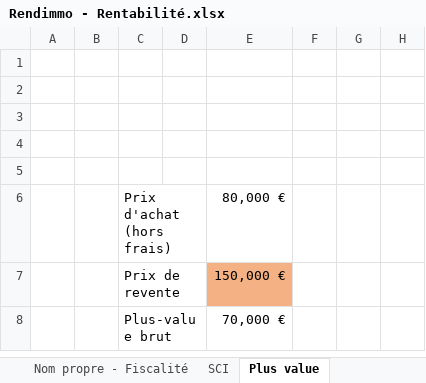
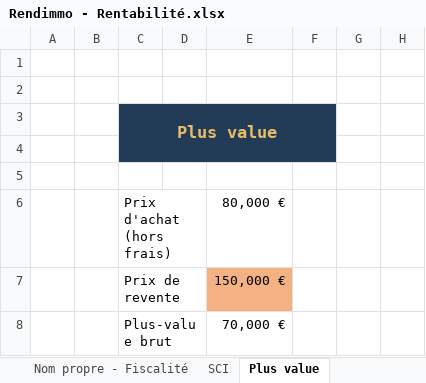
Before and after one commit to shuripoursnik-lgtm/Rendimo, an Excel workbook: Template Excel/Rendimmo - Rentabilité.xlsx, sheet Plus value, drawn as a sheet; only a part is shown; values as stored, in another font and other column widths than the file's, no borders; charts and pictures not drawn; the diff names each change by its address in the sheet, - before the commit and + after, or states it on an @@ line.

```diff
--- a/Template Excel/Rendimmo - Rentabilité.xlsx (sheet Plus value)
+++ b/Template Excel/Rendimmo - Rentabilité.xlsx (sheet Plus value)
-C3: (empty)
+C3: Plus value
-C3:F4 fill: none
+C3:F4 fill: #223C57
+C3:F4 merged
```
Also changed, not shown: sheet Amortissement, sheet Nom propre - Fiscalité, sheet SCI, sheet Coûts et rendement, sheet Frais de notaire, formulas that keep their value, hidden cells, charts or pictures, 3 other files.
